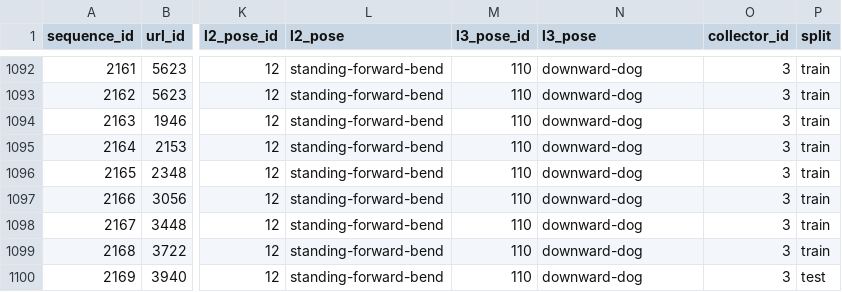
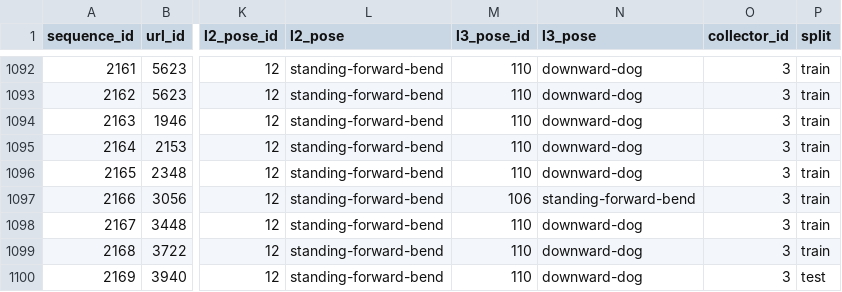
Before and after one commit to AagabBhattarai/Human_pose, a CSV file: data/3DYoga90_corrected.csv, drawn as a sheet; only a part is shown, gaps mark what is left out; the diff covers the shown part only; the diff names each change by its address in the sheet, - before the commit and + after, or states it on an @@ line.

```diff
--- a/data/3DYoga90_corrected.csv
+++ b/data/3DYoga90_corrected.csv
-M1097 (l3_pose_id): 110
+M1097 (l3_pose_id): 106
-N1097 (l3_pose): downward-dog
+N1097 (l3_pose): standing-forward-bend
```
Also changed, not shown: 22 edited cells elsewhere in this file, data/corrected_label.csv, 2 other files.
